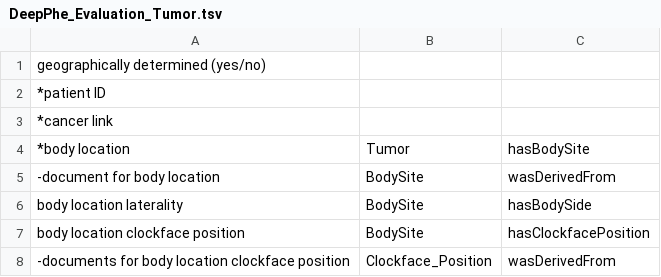
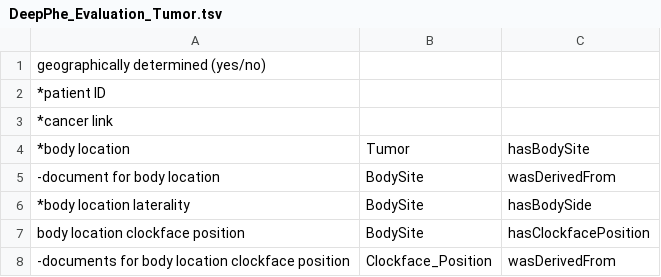
Before and after one commit to smajida/DeepPhe, a TSV file: data/eval/DeepPhe_Evaluation_Tumor.tsv, drawn as a sheet; only a part is shown.

Commit message:
Marshal BodySiteFact better

```diff
--- a/data/eval/DeepPhe_Evaluation_Tumor.tsv
+++ b/data/eval/DeepPhe_Evaluation_Tumor.tsv
@@ -5,3 +5,3 @@ geographically determined (yes/no)
 -document for body location 	BodySite	wasDerivedFrom
-body location laterality	BodySite	hasBodySide
+*body location laterality	BodySite	hasBodySide
 body location clockface position	BodySite	hasClockfacePosition
```
Also changed, not shown: 8 other files.
